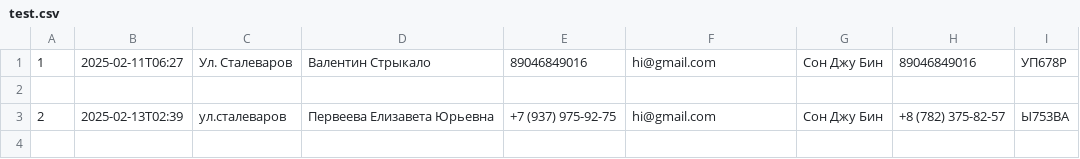
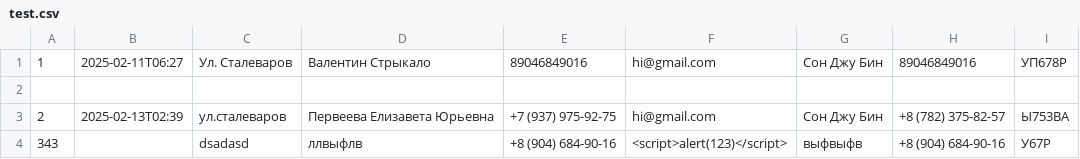
Before and after one commit to Elisa7465/web, a CSV file: app/test.csv, drawn as a sheet; the diff names each change by its address in the sheet, - before the commit and + after, or states it on an @@ line.

```diff
--- a/app/test.csv
+++ b/app/test.csv
+row 4: 343 |  | dsadasd | ллвыфлв | +8 (904) 684-90-16 | <script>alert(123)</script> | выфвыфв | +8 (904) 684-90-16 | У67Р
```
Also changed, not shown: 5 other files.
